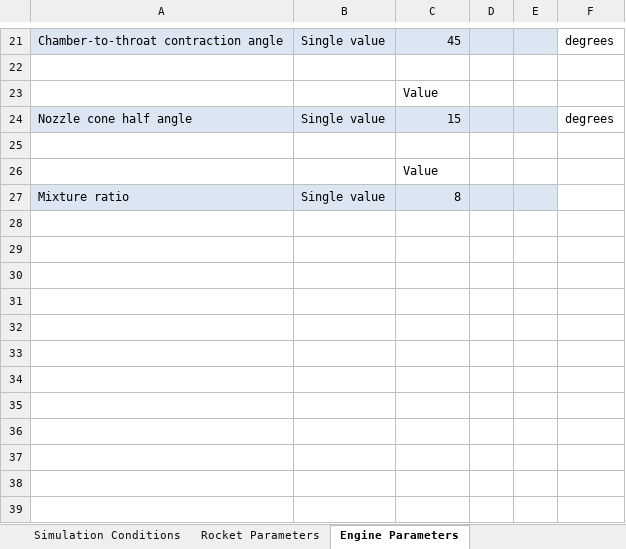
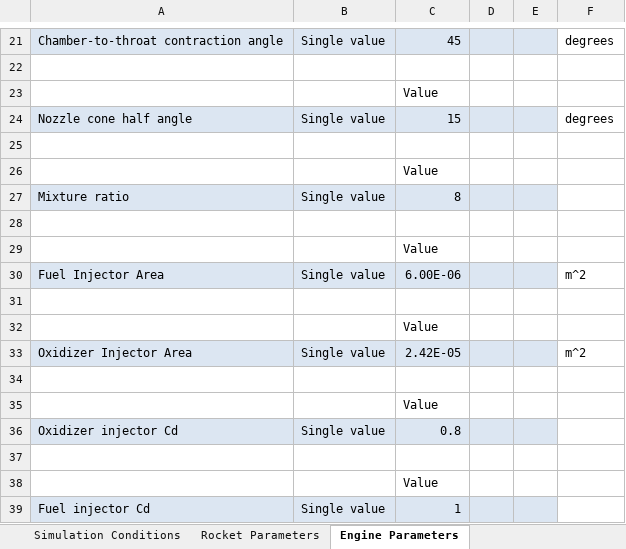
Before and after one commit to UAH-IREC/IREC-ROCSIM, an Excel workbook: simconfig.xlsx, sheet Engine Parameters, drawn as a sheet; only a part is shown, gaps mark what is left out; values as stored, in another font and other column widths than the file's, no borders; the diff names each change by its address in the sheet, - before the commit and + after, or states it on an @@ line.

```diff
--- a/simconfig.xlsx (sheet Engine Parameters)
+++ b/simconfig.xlsx (sheet Engine Parameters)
+row 28: (empty)
+row 29:  |  | Value
+row 30: Fuel Injector Area | Single value | 6.00E-06 |  |  | m^2
+row 31: (empty)
+row 32:  |  | Value
+row 33: Oxidizer Injector Area | Single value | 2.42E-05 |  |  | m^2
+row 34: (empty)
+row 35:  |  | Value
+row 36: Oxidizer injector Cd | Single value | 0.8
+row 37: (empty)
+row 38:  |  | Value
+row 39: Fuel injector Cd | Single value | 1
```
Also changed, not shown: sheet Propellant Parameters, other sheet tabs, 2 other files.
